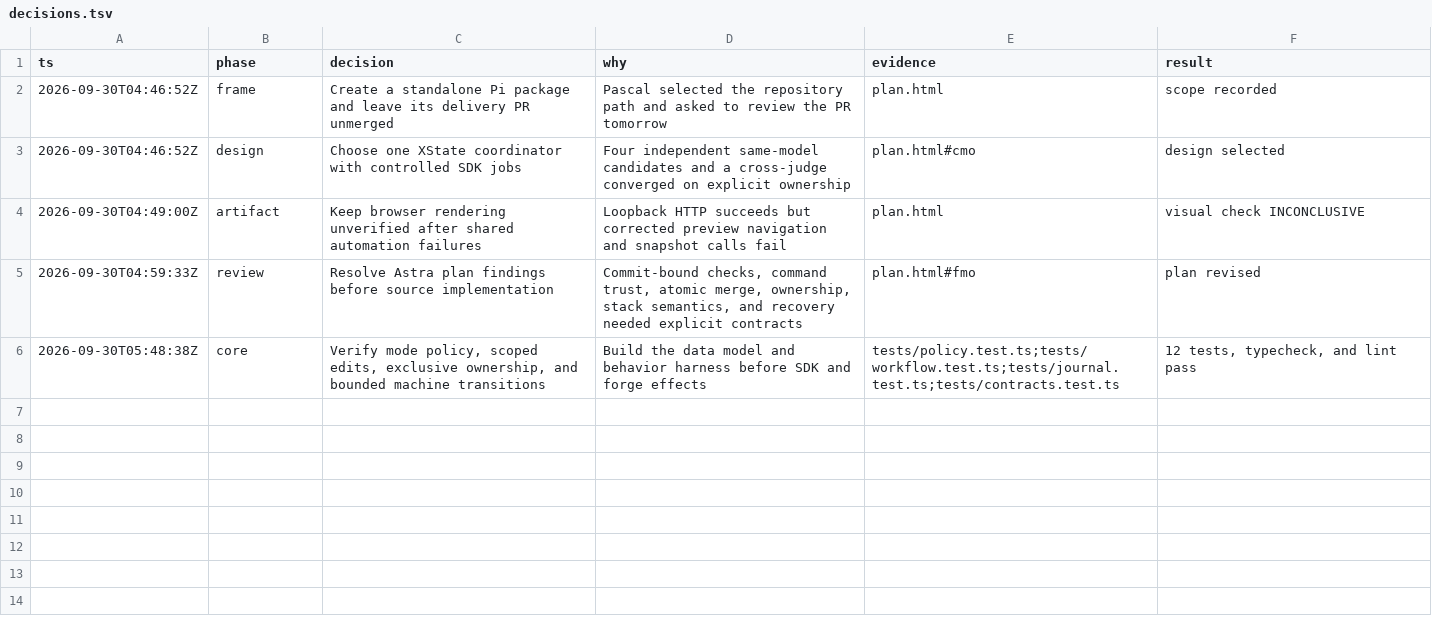
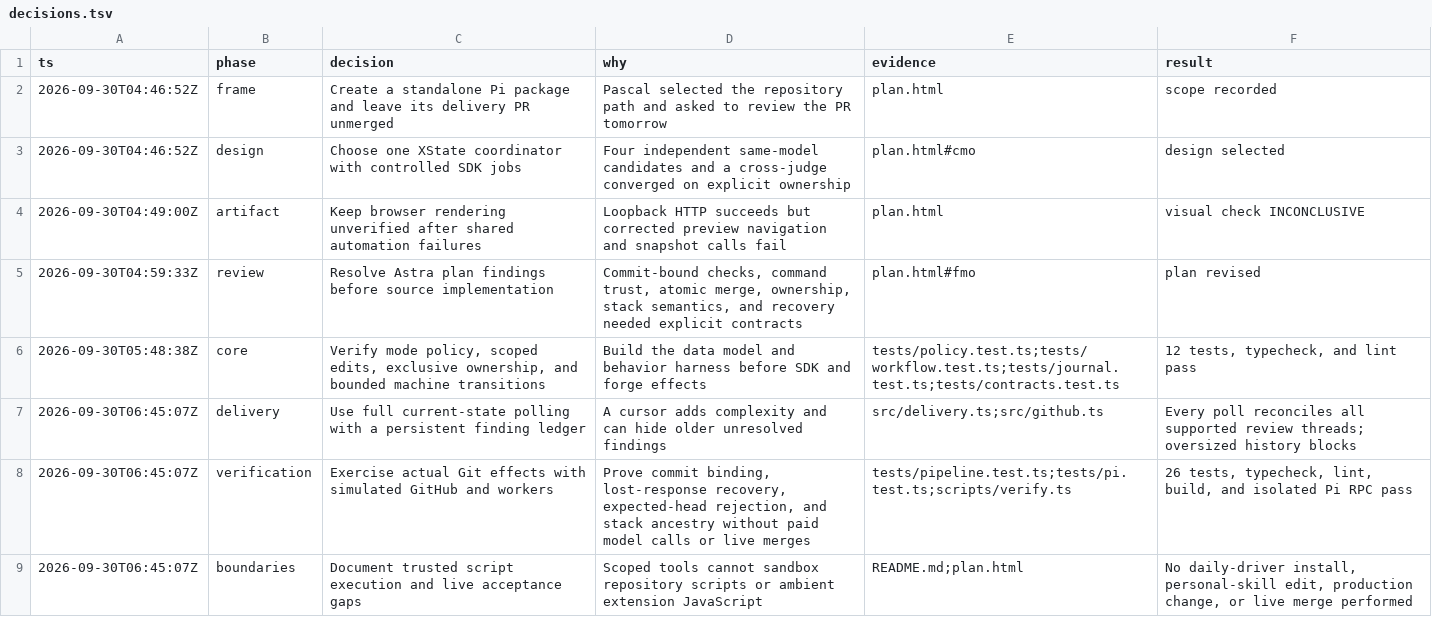
Before and after one commit to pascalandy/pi-journey, a TSV file: decisions.tsv, drawn as a sheet.

Commit message:
docs: document operation and add isolated cross-platform verification
Explain exact plan approval, command trust, recovery, stack behavior, merge prerequisites, and live acceptance limits. Add Linux and macOS CI and a no-model Pi RPC smoke check behind just check. Keep the canonical plan and decision trail aligned with the implemented polling policy.

Validation: just check passes. Documentation has no Wiki Map boundary; private runtime artifacts and journals remain excluded from Git.

```diff
--- a/decisions.tsv
+++ b/decisions.tsv
@@ -6 +6,4 @@ ts	phase	decision	why	evidence	result
 2026-09-30T05:48:38Z	core	Verify mode policy, scoped edits, exclusive ownership, and bounded machine transitions	Build the data model and behavior harness before SDK and forge effects	tests/policy.test.ts;tests/workflow.test.ts;tests/journal.test.ts;tests/contracts.test.ts	12 tests, typecheck, and lint pass
+2026-09-30T06:45:07Z	delivery	Use full current-state polling with a persistent finding ledger	A cursor adds complexity and can hide older unresolved findings	src/delivery.ts;src/github.ts	Every poll reconciles all supported review threads; oversized history blocks
+2026-09-30T06:45:07Z	verification	Exercise actual Git effects with simulated GitHub and workers	Prove commit binding, lost-response recovery, expected-head rejection, and stack ancestry without paid model calls or live merges	tests/pipeline.test.ts;tests/pi.test.ts;scripts/verify.ts	26 tests, typecheck, lint, build, and isolated Pi RPC pass
+2026-09-30T06:45:07Z	boundaries	Document trusted script execution and live acceptance gaps	Scoped tools cannot sandbox repository scripts or ambient extension JavaScript	README.md;plan.html	No daily-driver install, personal-skill edit, production change, or live merge performed
```
Also changed, not shown: 7 other files.
